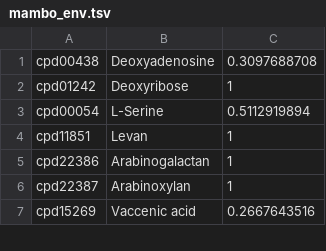
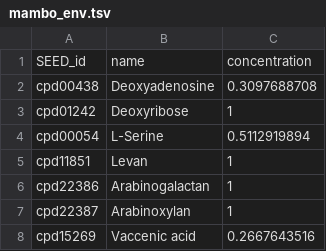
Before and after one commit to danielriosgarza/bacterial_passengers.py, a TSV file: input_files/mambo_env.tsv, drawn as a sheet; only a part is shown.

Commit message:
Add files via upload

```diff
--- a/input_files/mambo_env.tsv
+++ b/input_files/mambo_env.tsv
@@ -1 +1,2 @@
+SEED_id	name	concentration
 cpd00438	Deoxyadenosine	0.3097688708
```
